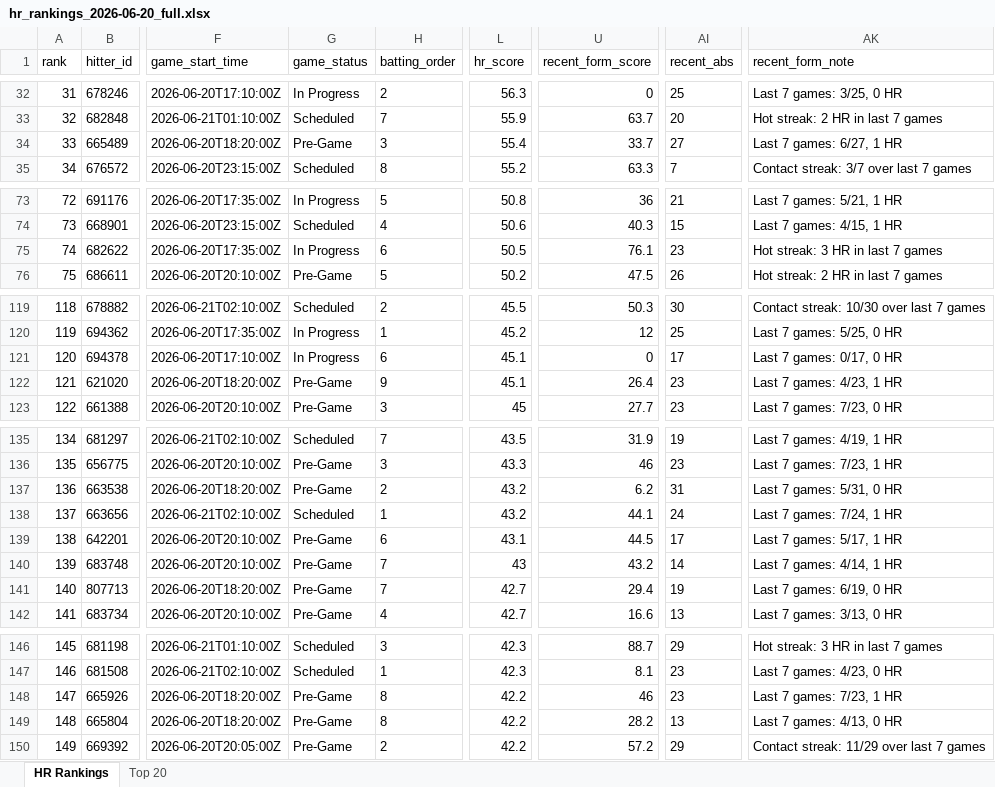
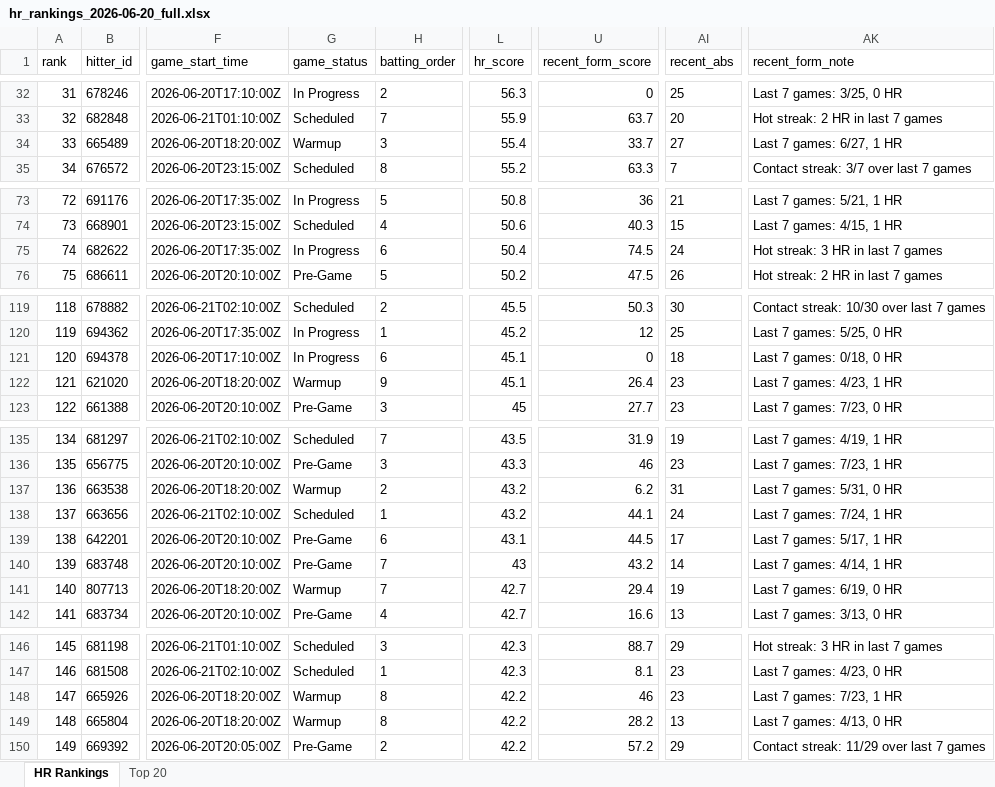
Before and after one commit to etbell28/hitter-tool, an Excel workbook: outputs/daily/hr_rankings_2026-06-20_full.xlsx, sheet HR Rankings, drawn as a sheet; only a part is shown, gaps mark what is left out; values as stored, in another font and other column widths than the file's, no borders; the diff covers the shown part only; the diff names each change by its address in the sheet, - before the commit and + after, or states it on an @@ line.

```diff
--- a/outputs/daily/hr_rankings_2026-06-20_full.xlsx (sheet HR Rankings)
+++ b/outputs/daily/hr_rankings_2026-06-20_full.xlsx (sheet HR Rankings)
-G34 (game_status): Pre-Game
+G34 (game_status): Warmup
-L75 (hr_score): 50.5
+L75 (hr_score): 50.4
-U75 (recent_form_score): 76.1
+U75 (recent_form_score): 74.5
-AI75 (recent_abs): 23
+AI75 (recent_abs): 24
-AI121 (recent_abs): 17
+AI121 (recent_abs): 18
-AK121 (recent_form_note): Last 7 games: 0/17, 0 HR
+AK121 (recent_form_note): Last 7 games: 0/18, 0 HR
-G122 (game_status): Pre-Game
+G122 (game_status): Warmup
-G137 (game_status): Pre-Game
+G137 (game_status): Warmup
-G141 (game_status): Pre-Game
+G141 (game_status): Warmup
-G148:G149 (game_status): Pre-Game
+G148:G149 (game_status): Warmup
```
Also changed, not shown: 1 added row, 1 removed row and 19 edited cells elsewhere in this sheet, sheet Top 20, outputs/daily/hr_rankings_2026-06-20.xlsx, outputs/hr_rankings.xlsx, 9 other files.
